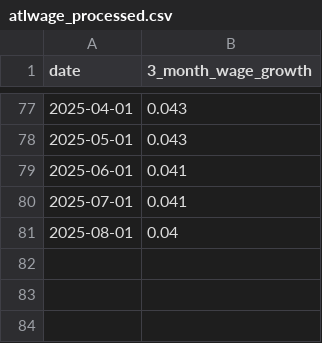
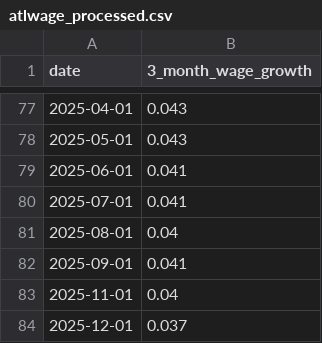
Before and after one commit to robertmreedy/FRED_JOLTS_JOB_OPENINGS, a CSV file: data/atlwage_processed.csv, drawn as a sheet; only a part is shown, gaps mark what is left out.

```diff
--- a/data/atlwage_processed.csv
+++ b/data/atlwage_processed.csv
@@ -81 +81,4 @@ date,3_month_wage_growth
 2025-08-01,0.04
+2025-09-01,0.041
+2025-11-01,0.04
+2025-12-01,0.037
```
Also changed, not shown: data/atlwage_raw.csv.
